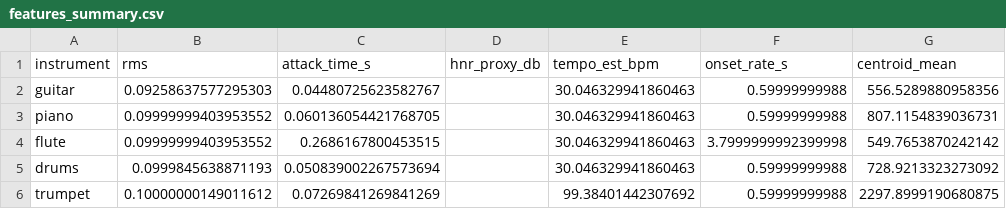
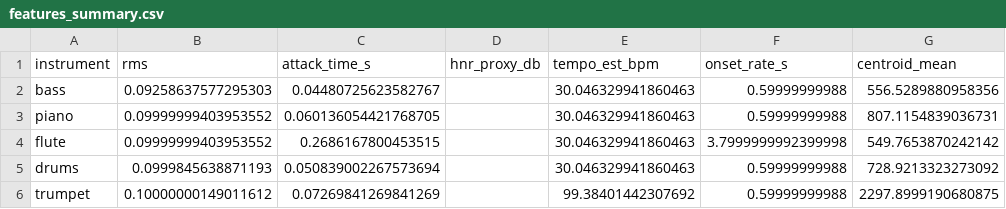
Before and after one commit to Bierc/audio_analysis, a CSV file: output/features_summary.csv, drawn as a sheet; only a part is shown; the diff names each change by its address in the sheet, - before the commit and + after, or states it on an @@ line.

```diff
--- a/output/features_summary.csv
+++ b/output/features_summary.csv
-A2 (instrument): guitar
+A2 (instrument): bass
```
Also changed, not shown: 51 other files.
